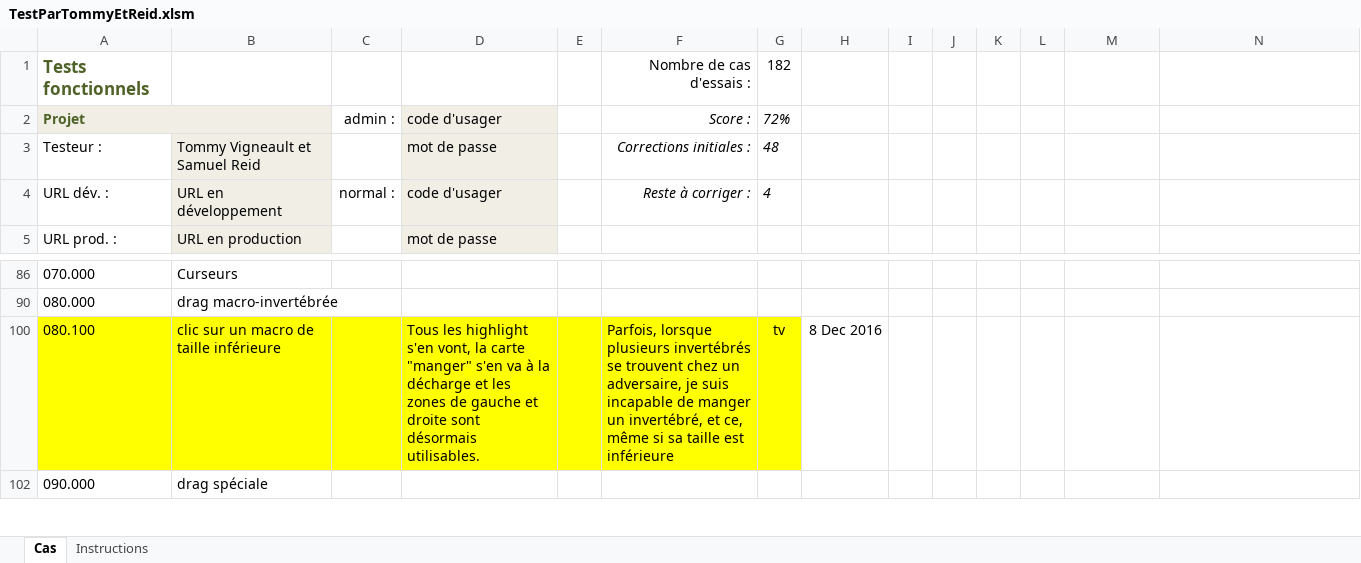
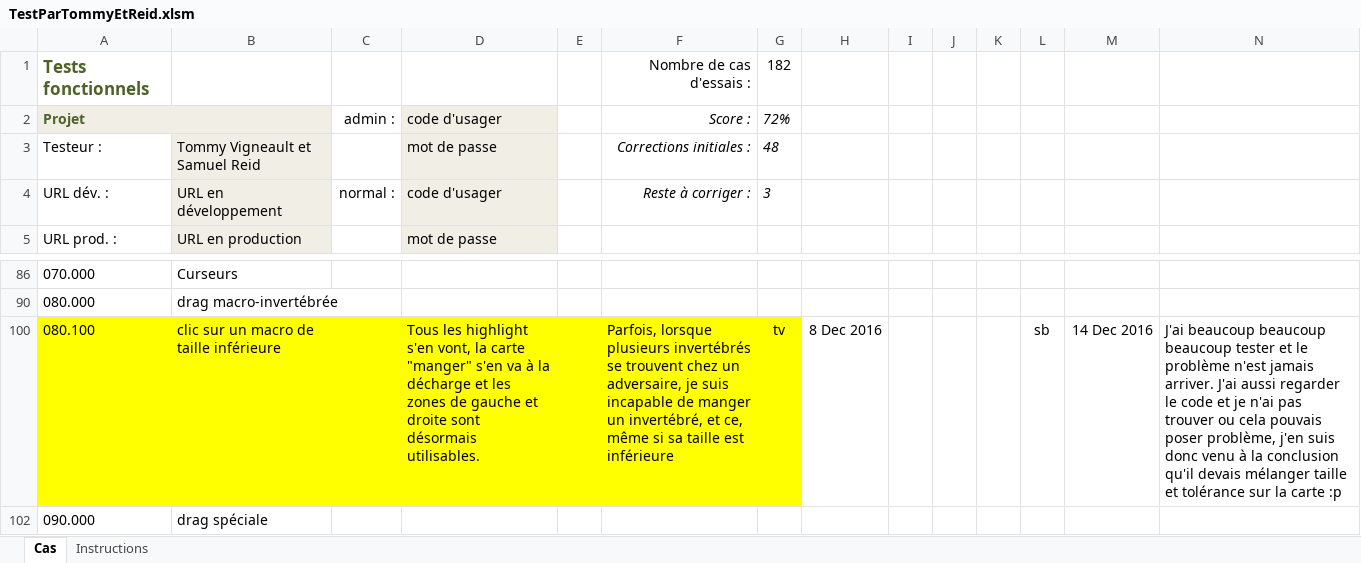
Before and after one commit to AlexandreCloutier/CourseBenthiqu, an Excel workbook: TestParTommyEtReid.xlsm, sheet Cas, drawn as a sheet; only a part is shown, gaps mark what is left out; values as stored, in another font and other column widths than the file's, no borders; charts and pictures and conditional formats not drawn; the diff names each change by its address in the sheet, - before the commit and + after, or states it on an @@ line.

Commit message:
Ajout de la taille des macro-devant être manger

```diff
--- a/TestParTommyEtReid.xlsm (sheet Cas)
+++ b/TestParTommyEtReid.xlsm (sheet Cas)
-G4: 4
+G4: 3
-L100: (empty)
+L100: sb
-M100: (empty)
+M100: 14 Dec 2016
-N100: (empty)
+N100: J'ai beaucoup beaucoup beaucoup tester et le problème n'est jamais arriver. J'ai aussi regarder le code et je n'ai pas trouver ou cela pouvais poser problème, j'en suis donc venu à la conclusion qu'il devais mélanger taille et tolérance sur la carte :p
```
Also changed, not shown: 2 other files.
